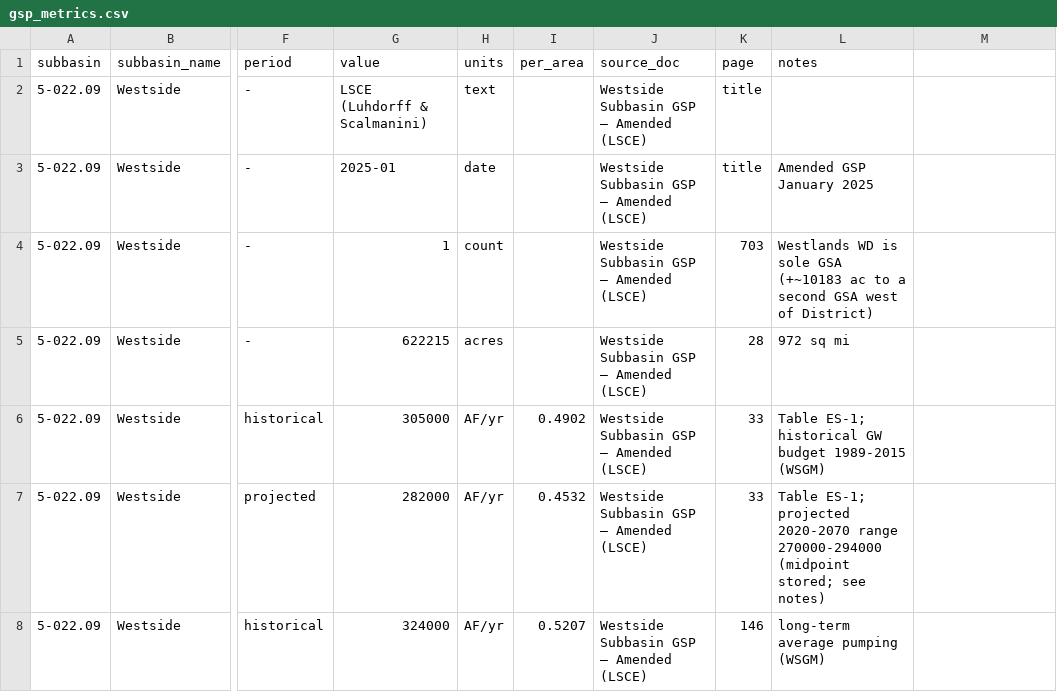
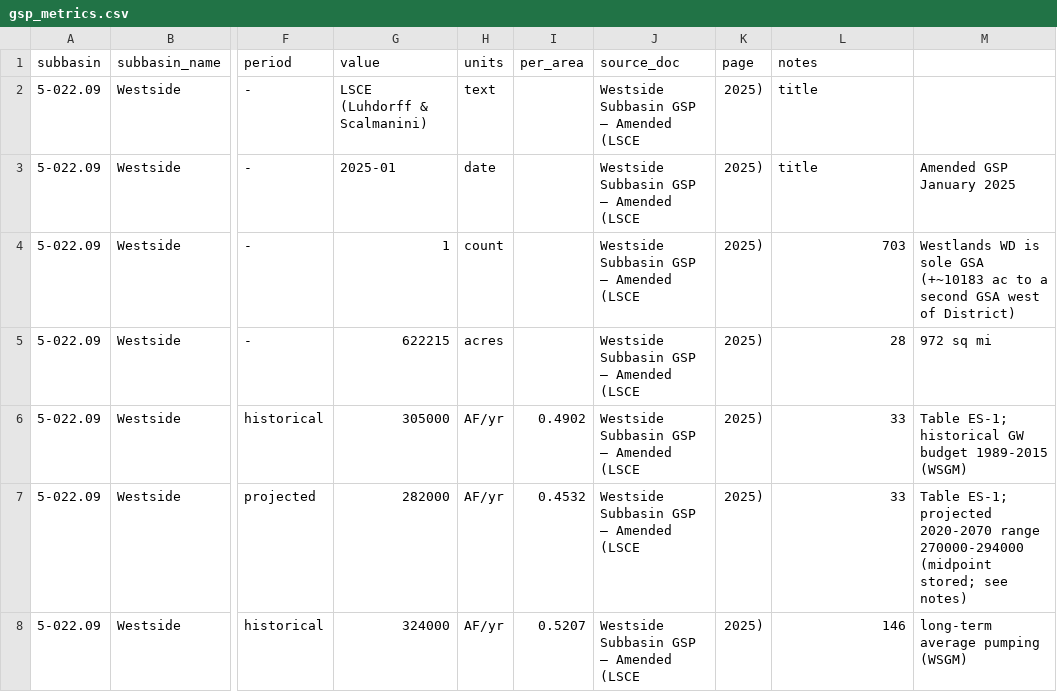
Before and after one commit to GreenAcresAg/sgma-dashboard, a CSV file: data/gsp_metrics.csv, drawn as a sheet; only a part is shown, gaps mark what is left out; the diff covers the shown part only; the diff names each change by its address in the sheet, - before the commit and + after, or states it on an @@ line.

Commit message:
Refresh data (registry + gsp_metrics source_doc alignment); all values resolve to a doc

```diff
--- a/data/gsp_metrics.csv
+++ b/data/gsp_metrics.csv
-J2:J8 (source_doc): Westside Subbasin GSP — Amended (LSCE)
+J2:J8 (source_doc): Westside Subbasin GSP — Amended (LSCE
-K2:K3 (page): title
+K2:K3 (page): 2025)
-L2 (notes): (empty)
+L2 (notes): title
-L3 (notes): Amended GSP January 2025
+L3 (notes): title
-M3: (empty)
+M3: Amended GSP January 2025
-K4 (page): 703
+K4 (page): 2025)
-L4 (notes): Westlands WD is sole GSA (+~10183 ac to a second GSA west of District)
+L4 (notes): 703
-M4: (empty)
+M4: Westlands WD is sole GSA (+~10183 ac to a second GSA west of District)
-K5 (page): 28
+K5 (page): 2025)
-L5 (notes): 972 sq mi
+L5 (notes): 28
-M5: (empty)
+M5: 972 sq mi
-K6:K7 (page): 33
+K6:K7 (page): 2025)
-L6 (notes): Table ES-1; historical GW budget 1989-2015 (WSGM)
+L6 (notes): 33
-M6: (empty)
+M6: Table ES-1; historical GW budget 1989-2015 (WSGM)
-L7 (notes): Table ES-1; projected 2020-2070 range 270000-294000 (midpoint stored; see notes)
+L7 (notes): 33
-M7: (empty)
+M7: Table ES-1; projected 2020-2070 range 270000-294000 (midpoint stored; see notes)
-K8 (page): 146
+K8 (page): 2025)
-L8 (notes): long-term average pumping (WSGM)
+L8 (notes): 146
-M8: (empty)
+M8: long-term average pumping (WSGM)
```
Also changed, not shown: 40 edited cells elsewhere in this file, data/source_documents.csv.
